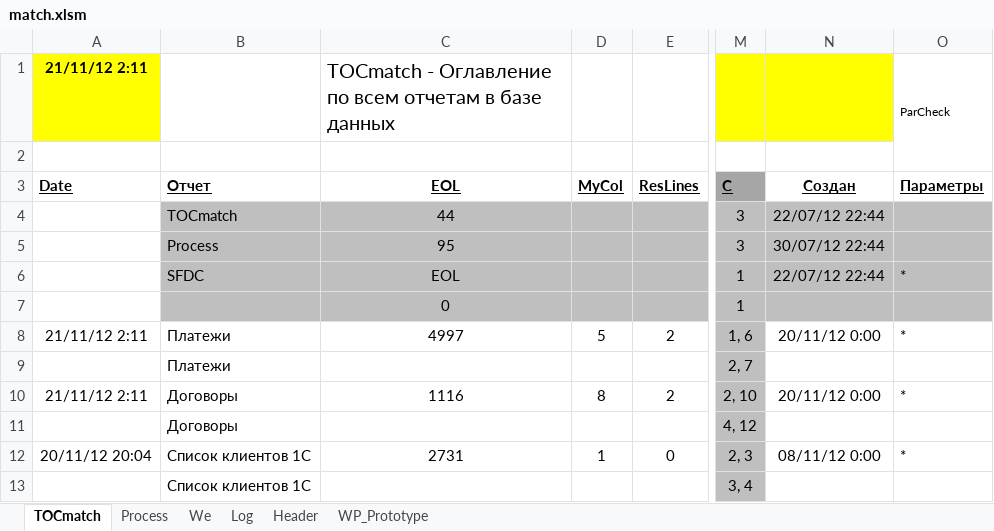
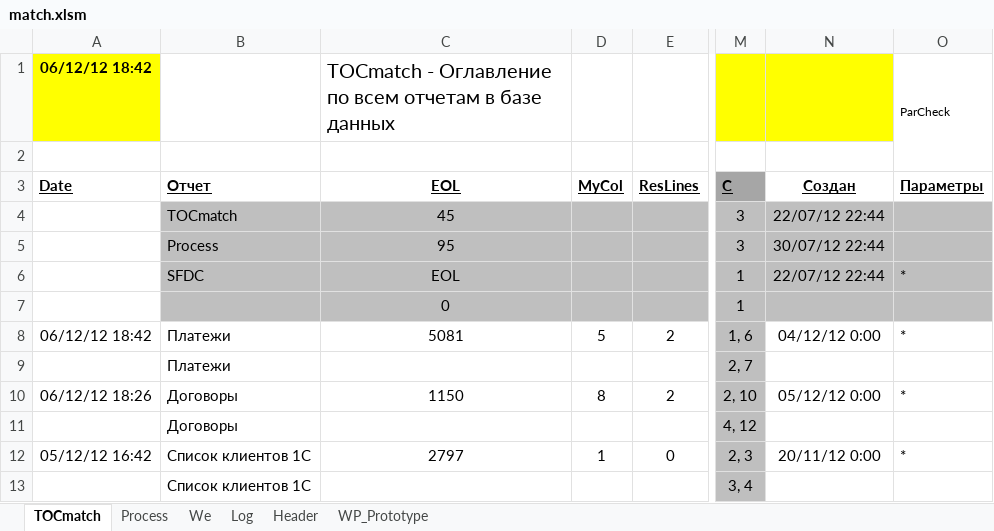
Before and after one commit to PavelKhrapkin/match, an Excel workbook: match2.0/match.xlsm, sheet TOCmatch, drawn as a sheet; only a part is shown, gaps mark what is left out; values as stored, in another font and other column widths than the file's, no borders; the diff covers the shown part only; the diff names each change by its address in the sheet, - before the commit and + after, or states it on an @@ line.

```diff
--- a/match2.0/match.xlsm (sheet TOCmatch)
+++ b/match2.0/match.xlsm (sheet TOCmatch)
-A1 (Date): 21/11/12 2:11
+A1 (Date): 06/12/12 18:42
-C4 (EOL): 44
+C4 (EOL): 45
-A8 (Date): 21/11/12 2:11
+A8 (Date): 06/12/12 18:42
-C8 (EOL): 4997
+C8 (EOL): 5081
-N8 (Создан): 20/11/12 0:00
+N8 (Создан): 04/12/12 0:00
-A10 (Date): 21/11/12 2:11
+A10 (Date): 06/12/12 18:26
-C10 (EOL): 1116
+C10 (EOL): 1150
-N10 (Создан): 20/11/12 0:00
+N10 (Создан): 05/12/12 0:00
-A12 (Date): 20/11/12 20:04
+A12 (Date): 05/12/12 16:42
-C12 (EOL): 2731
+C12 (EOL): 2797
-N12 (Создан): 08/11/12 0:00
+N12 (Создан): 20/11/12 0:00
```
Also changed, not shown: 1 added row, 17 edited cells and cell formats elsewhere in this sheet, sheet Log, sheet Process, sheet Header, formulas that keep their value, hidden cells, match2.0/match_environment.xlsx, 2 other files.
